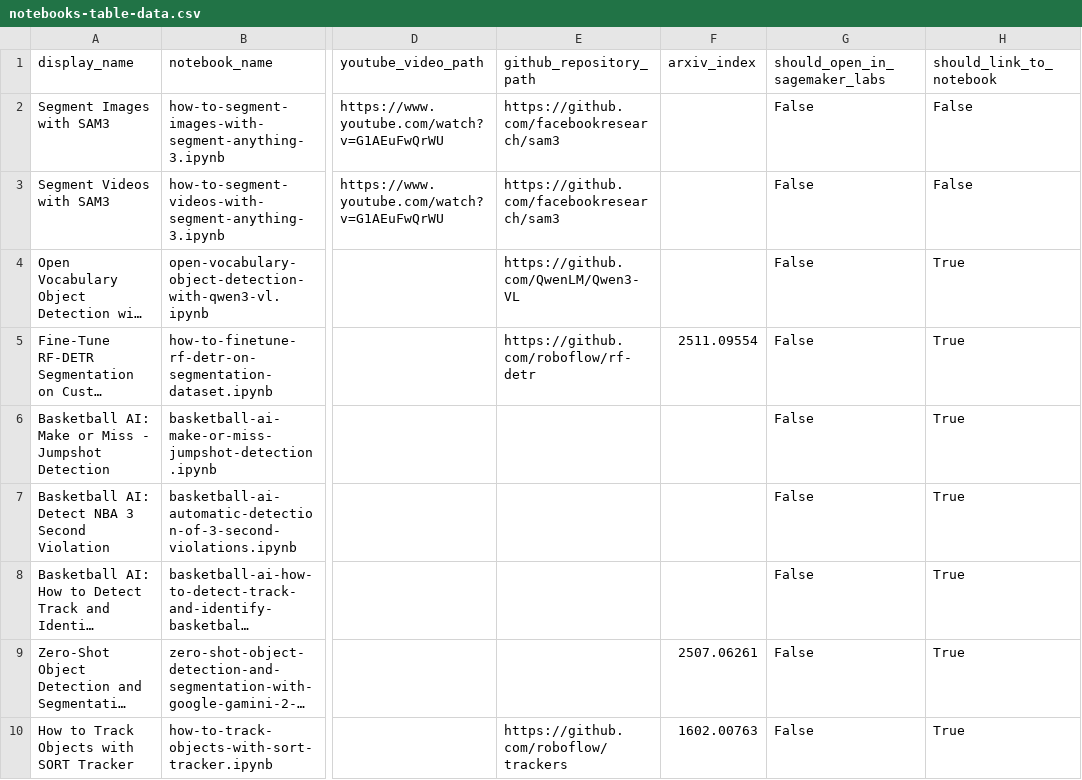
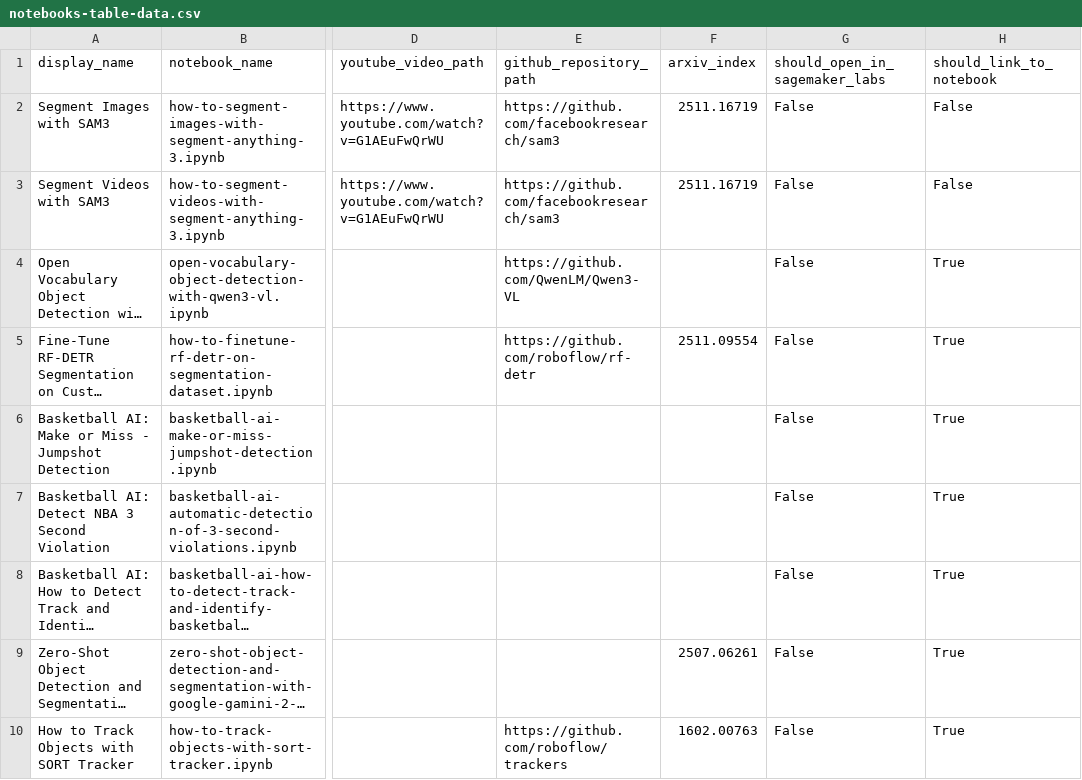
Before and after one commit to roboflow/notebooks, a CSV file: automation/notebooks-table-data.csv, drawn as a sheet; only a part is shown, gaps mark what is left out; long unchanged cells end in …; the diff names each change by its address in the sheet, - before the commit and + after, or states it on an @@ line.

Commit message:
update Segment Images with SAM3 and Segment Videos with SAM3 with arXiv links

```diff
--- a/automation/notebooks-table-data.csv
+++ b/automation/notebooks-table-data.csv
-F2:F3 (arxiv_index): (empty)
+F2:F3 (arxiv_index): 2511.16719
```
Also changed, not shown: 1 other file.
